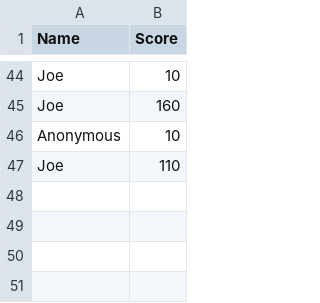
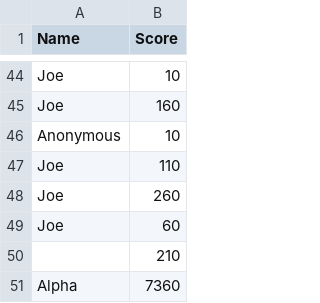
Before and after one commit to JoeMuldowney/RunTime-Rebels-Asteroids, a CSV file: scores.csv, drawn as a sheet; only a part is shown, gaps mark what is left out; the diff names each change by its address in the sheet, - before the commit and + after, or states it on an @@ line.

```diff
--- a/scores.csv
+++ b/scores.csv
+row 48: Joe | 260
+row 49: Joe | 60
+row 50:  | 210
+row 51: Alpha | 7360
```
Also changed, not shown: 3 other files.
